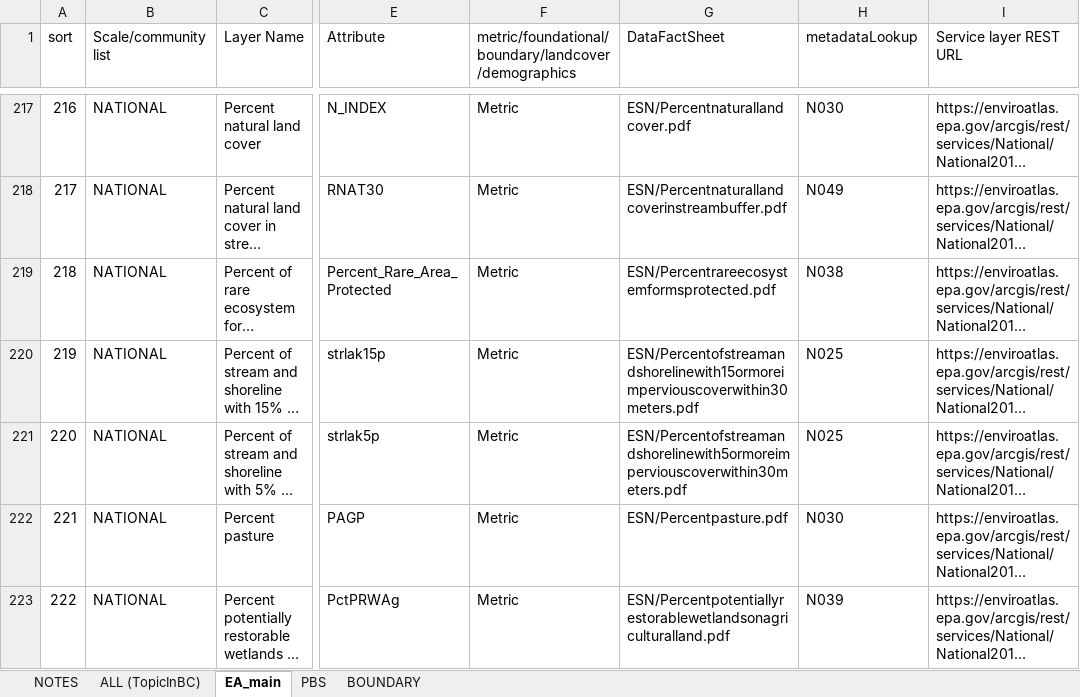
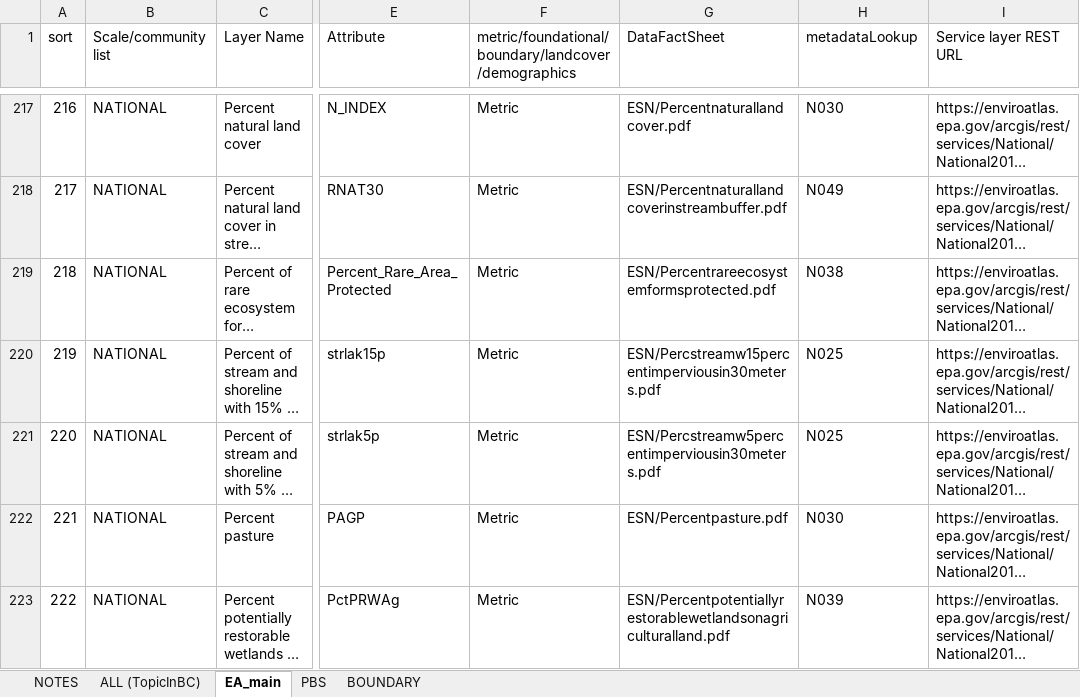
Before and after one commit to USEPA/EnviroAtlas_JSApp, an Excel workbook: scripts/EAWAB4JSON.xlsx, sheet EA_main, drawn as a sheet; only a part is shown, gaps mark what is left out; long unchanged cells end in …; values as stored, in another font and other column widths than the file's, no cell formats; the diff covers the shown part only; the diff names each change by its address in the sheet, - before the commit and + after, or states it on an @@ line.

Commit message:
New National data

```diff
--- a/scripts/EAWAB4JSON.xlsx (sheet EA_main)
+++ b/scripts/EAWAB4JSON.xlsx (sheet EA_main)
-G220 (DataFactSheet): ESN/Percentofstreamandshorelinewith15ormoreimperviouscoverwithin30meters.pdf
+G220 (DataFactSheet): ESN/Percstreamw15percentimperviousin30meters.pdf
-G221 (DataFactSheet): ESN/Percentofstreamandshorelinewith5ormoreimperviouscoverwithin30meters.pdf
+G221 (DataFactSheet): ESN/Percstreamw5percentimperviousin30meters.pdf
```
Also changed, not shown: 40 added rows, 1 removed row, 31 edited cells and row numbers in column A elsewhere in this sheet, sheet ALL (TopicInBC), sheet PBS, sheet BOUNDARY, cell formats, formulas that keep their value, hidden cells, 8 other files.
